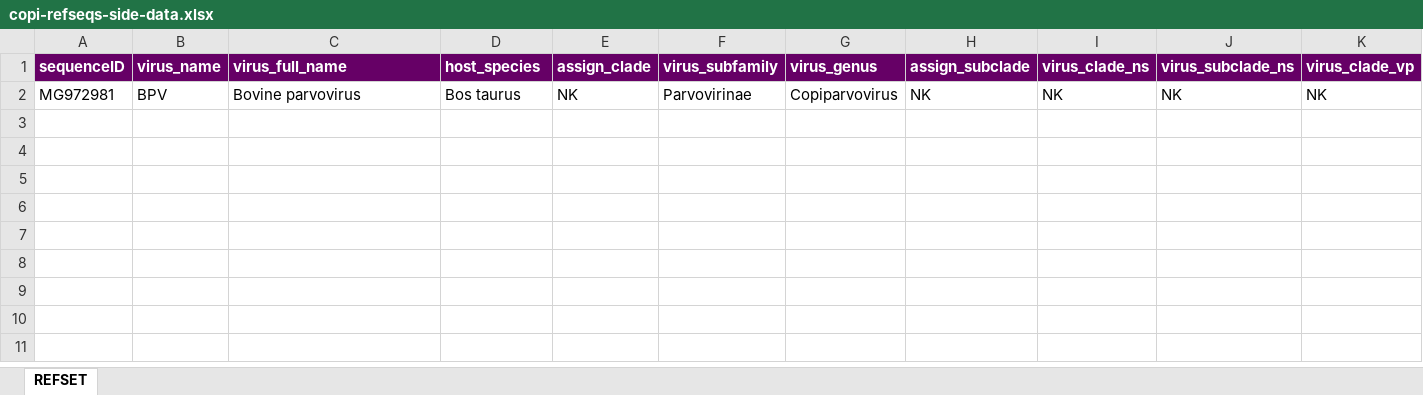
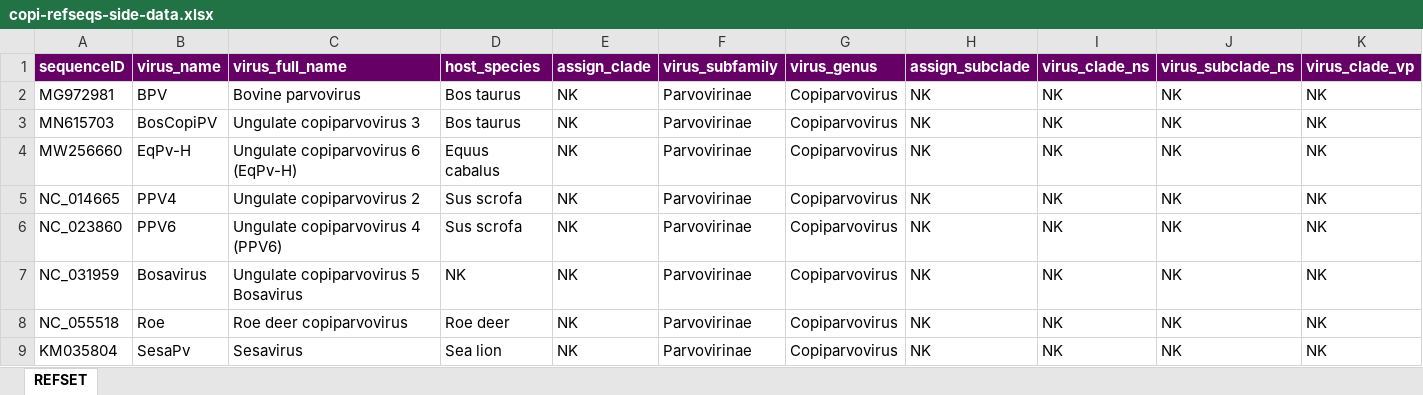
Before and after one commit to giffordlabcvr/Parvovirus-GLUE, an Excel workbook: tabular/genus/copi-refseqs-side-data.xlsx, sheet REFSET, drawn as a sheet; only a part is shown; values as stored, in another font and other column widths than the file's, no borders; rows hold the shown columns only; the diff names each change by its address in the sheet, - before the commit and + after, or states it on an @@ line.

```diff
--- a/tabular/genus/copi-refseqs-side-data.xlsx (sheet REFSET)
+++ b/tabular/genus/copi-refseqs-side-data.xlsx (sheet REFSET)
+row 3: MN615703 | BosCopiPV | Ungulate copiparvovirus 3 | Bos taurus | NK | Parvovirinae | Copiparvovirus | NK | NK | NK | NK
+row 4: MW256660 | EqPv-H | Ungulate copiparvovirus 6 (EqPv-H) | Equus cabalus | NK | Parvovirinae | Copiparvovirus | NK | NK | NK | NK
+row 5: NC_014665 | PPV4 | Ungulate copiparvovirus 2 | Sus scrofa | NK | Parvovirinae | Copiparvovirus | NK | NK | NK | NK
+row 6: NC_023860 | PPV6 | Ungulate copiparvovirus 4 (PPV6) | Sus scrofa | NK | Parvovirinae | Copiparvovirus | NK | NK | NK | NK
+row 7: NC_031959 | Bosavirus | Ungulate copiparvovirus 5 Bosavirus | NK | NK | Parvovirinae | Copiparvovirus | NK | NK | NK | NK
+row 8: NC_055518 | Roe | Roe deer copiparvovirus | Roe deer | NK | Parvovirinae | Copiparvovirus | NK | NK | NK | NK
+row 9: KM035804 | SesaPv | Sesavirus | Sea lion | NK | Parvovirinae | Copiparvovirus | NK | NK | NK | NK
```
Also changed, not shown: tabular/core/parvo-ncbi-refseqs-side-data.xlsx, tabular/genus/tetra-refseqs-side-data.xlsx, 12 other files.
